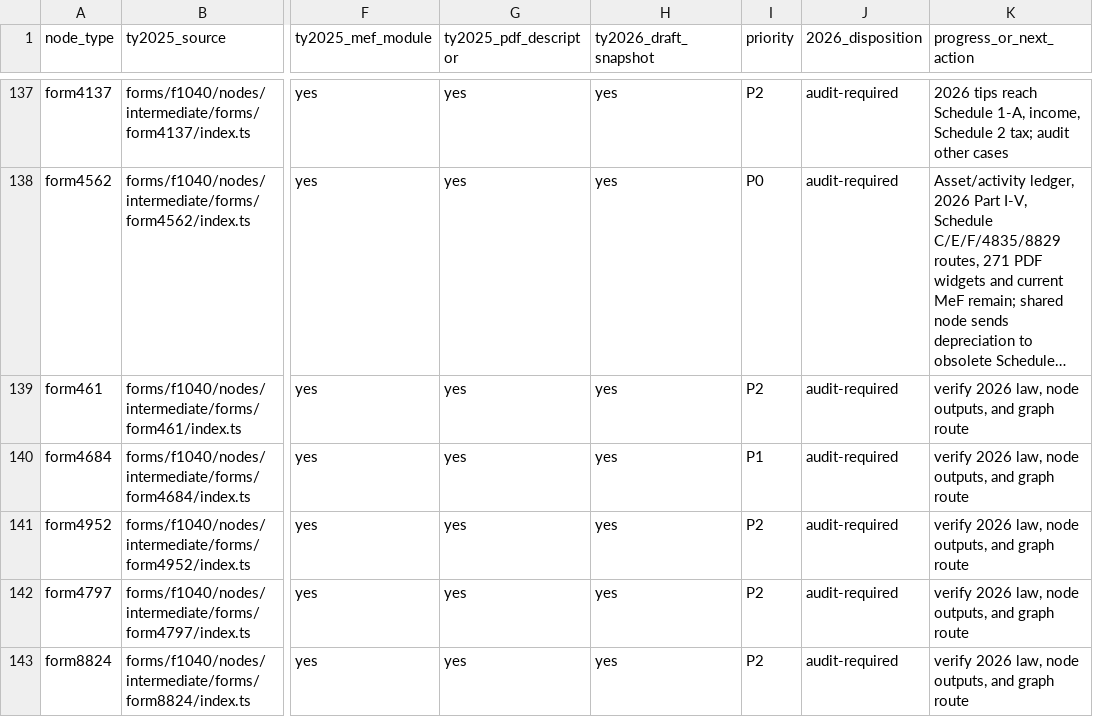
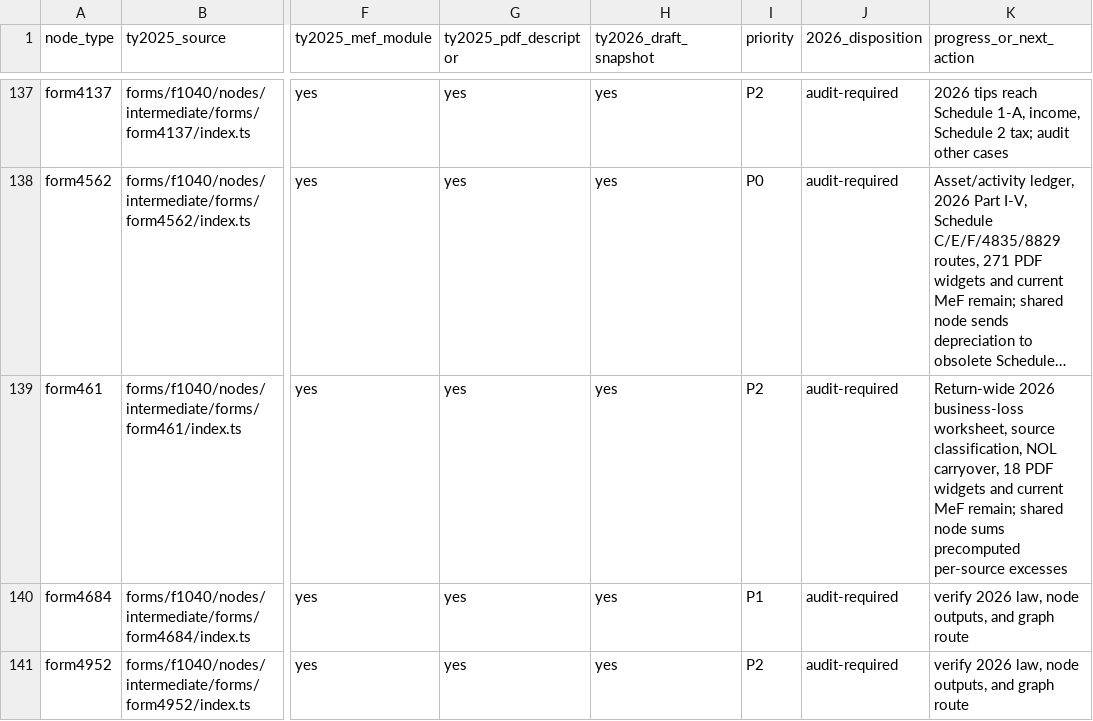
Before and after one commit to filedcom/opentax, a CSV file: docs/ty2026/node-coverage.csv, drawn as a sheet; only a part is shown, gaps mark what is left out; the shorter side is filled out with more unchanged rows; long unchanged cells end in …; the diff names each change by its address in the sheet, - before the commit and + after, or states it on an @@ line.

Commit message:
Document TY2026 Form 461 return-wide loss contract

```diff
--- a/docs/ty2026/node-coverage.csv
+++ b/docs/ty2026/node-coverage.csv
-K139 (progress_or_next_action): verify 2026 law, node outputs, and graph route
+K139 (progress_or_next_action): Return-wide 2026 business-loss worksheet, source classification, NOL carryover, 18 PDF widgets and current MeF remain; shared node sums precomputed per-source excesses
```
Also changed, not shown: 11 other files.
